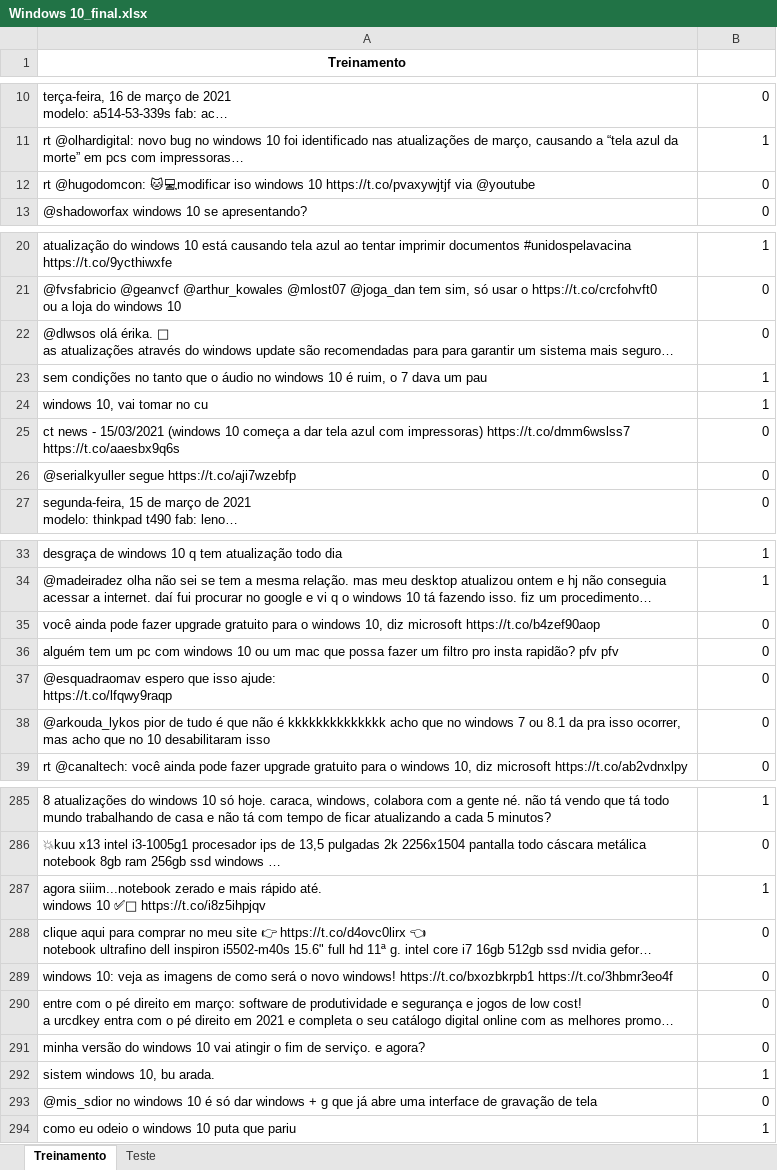
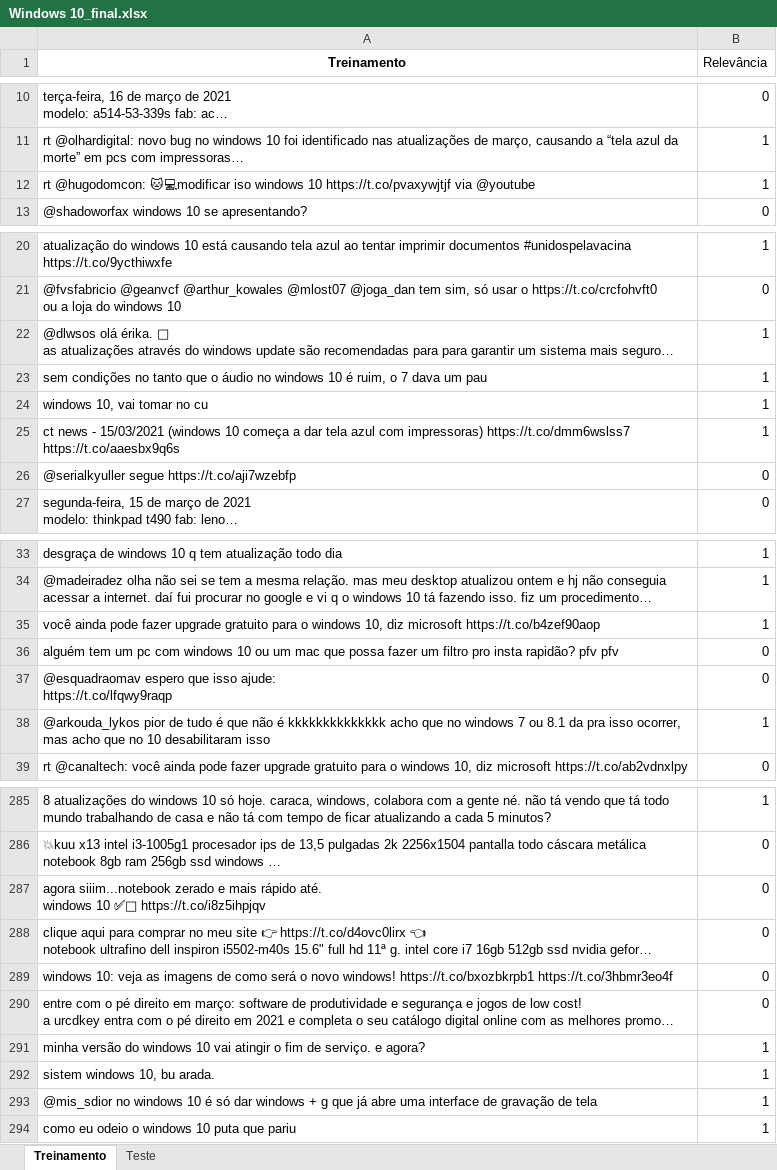
Before and after one commit to CelinaVMelo/Projeto1_Cdados, an Excel workbook: Windows 10_final.xlsx, sheet Treinamento, drawn as a sheet; only a part is shown, gaps mark what is left out; long unchanged cells end in …; values as stored, in another font and other column widths than the file's, no borders; the diff covers the shown part only; the diff names each change by its address in the sheet, - before the commit and + after, or states it on an @@ line.

```diff
--- a/Windows 10_final.xlsx (sheet Treinamento)
+++ b/Windows 10_final.xlsx (sheet Treinamento)
-B1: (empty)
+B1: Relevância
-B12 (Relevância): 0
+B12 (Relevância): 1
-B22 (Relevância): 0
+B22 (Relevância): 1
-B25 (Relevância): 0
+B25 (Relevância): 1
-B35 (Relevância): 0
+B35 (Relevância): 1
-B38 (Relevância): 0
+B38 (Relevância): 1
-B287 (Relevância): 1
+B287 (Relevância): 0
-B291 (Relevância): 0
+B291 (Relevância): 1
-B293 (Relevância): 0
+B293 (Relevância): 1
```
Also changed, not shown: 14 edited cells elsewhere in this sheet, sheet Teste, 1 other file.
